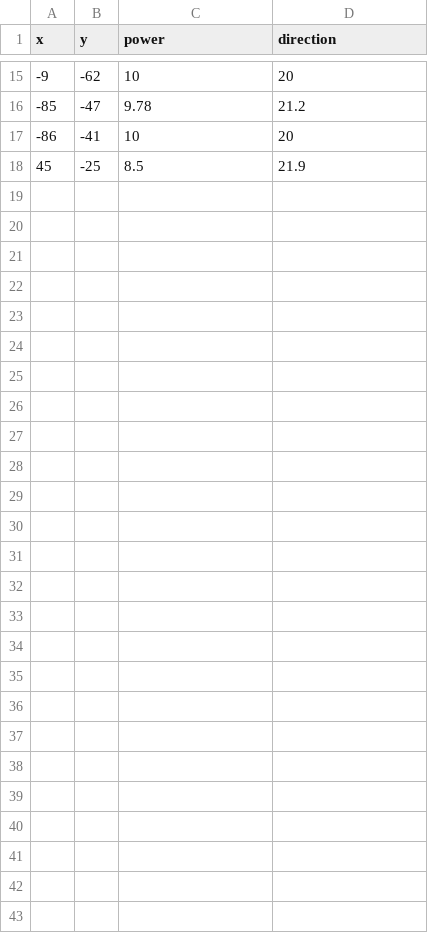
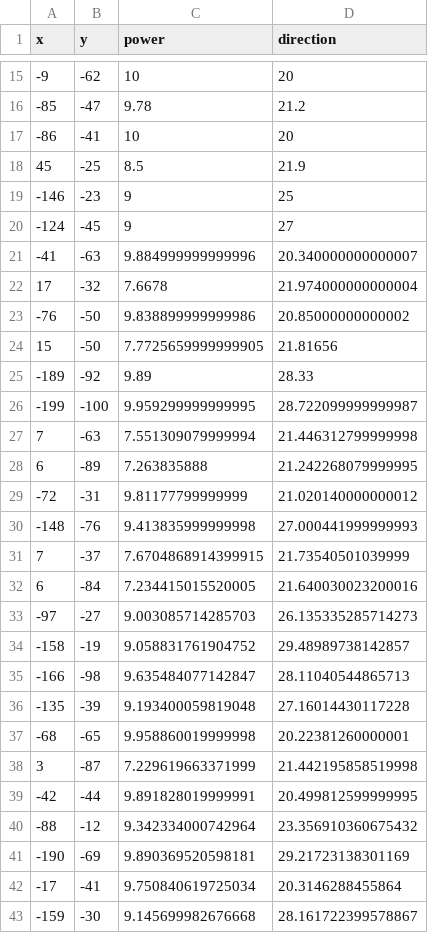
Before and after one commit to erhan3861/Python-Turtle-Version-of-Hoops-Game, a CSV file: data.csv, drawn as a sheet; only a part is shown, gaps mark what is left out.

```diff
--- a/data.csv
+++ b/data.csv
@@ -18 +18,26 @@ x,y,power,direction
 45,-25,8.5,21.9
+-146,-23,9,25
+-124,-45,9,27
+-41,-63,9.884999999999996,20.340000000000007
+17,-32,7.6678,21.974000000000004
+-76,-50,9.838899999999986,20.85000000000002
+15,-50,7.7725659999999905,21.81656
+-189,-92,9.89,28.33
+-199,-100,9.959299999999995,28.722099999999987
+7,-63,7.551309079999994,21.446312799999998
+6,-89,7.263835888,21.242268079999995
+-72,-31,9.81177799999999,21.020140000000012
+-148,-76,9.413835999999998,27.000441999999993
+7,-37,7.6704868914399915,21.73540501039999
+6,-84,7.234415015520005,21.640030023200016
+-97,-27,9.003085714285703,26.135335285714273
+-158,-19,9.058831761904752,29.48989738142857
+-166,-98,9.635484077142847,28.11040544865713
+-135,-39,9.193400059819048,27.16014430117228
+-68,-65,9.958860019999998,20.22381260000001
+3,-87,7.229619663371999,21.442195858519998
+-42,-44,9.891828019999991,20.499812599999995
+-88,-12,9.342334000742964,23.356910360675432
+-190,-69,9.890369520598181,29.21723138301169
+-17,-41,9.750840619725034,20.3146288455864
+-159,-30,9.145699982676668,28.161722399578867
```
Also changed, not shown: 2 other files.
